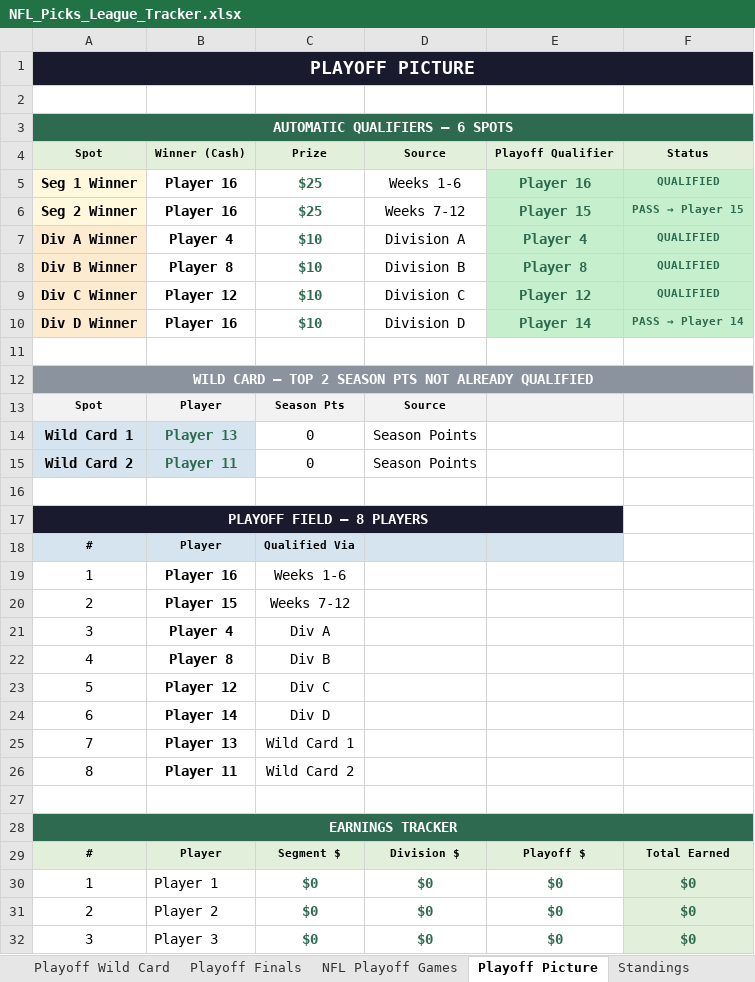
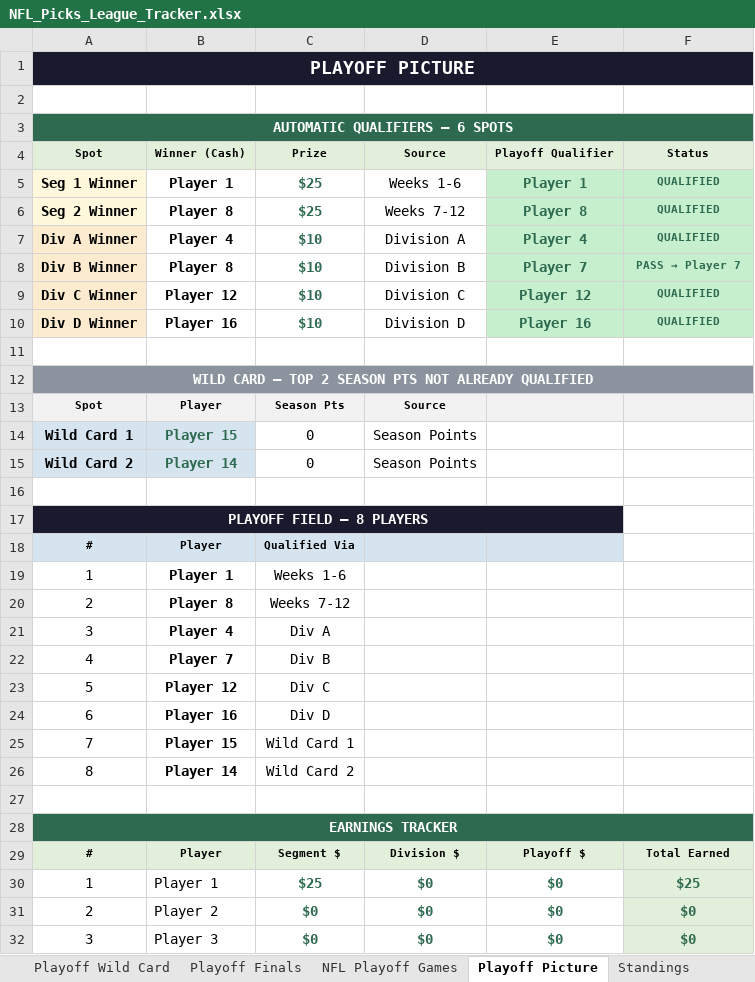
Before and after one commit to eloeser-1147/NFL-Picks-League, an Excel workbook: NFL_Picks_League_Tracker.xlsx, sheet Playoff Picture, drawn as a sheet; only a part is shown; values as stored, in another font and other column widths than the file's, no borders; the diff covers the shown part only; the diff names each change by its address in the sheet, - before the commit and + after, or states it on an @@ line.

```diff
--- a/NFL_Picks_League_Tracker.xlsx (sheet Playoff Picture)
+++ b/NFL_Picks_League_Tracker.xlsx (sheet Playoff Picture)
-B5: Player 16
+B5: Player 1
-E5: Player 16
+E5: Player 1
-B6: Player 16
+B6: Player 8
-E6: Player 15
+E6: Player 8
@@ F6: PASS → Player 15 → QUALIFIED @@
-E8: Player 8
+E8: Player 7
@@ F8: QUALIFIED → PASS → Player 7 @@
-E10: Player 14
+E10: Player 16
@@ F10: PASS → Player 14 → QUALIFIED @@
-B14: Player 13
+B14: Player 15
-B15: Player 11
+B15: Player 14
-B19: Player 16
+B19: Player 1
-B20: Player 15
+B20: Player 8
-B22: Player 8
+B22: Player 7
-B24: Player 14
+B24: Player 16
-B25: Player 13
+B25: Player 15
-B26: Player 11
+B26: Player 14
-C30: $0
+C30: $25
-F30: $0
+F30: $25
```
Also changed, not shown: 11 edited cells elsewhere in this sheet, sheet Playoff Finals, sheet Standings, sheet Helper, sheet Playoff Wild Card, sheet Wk 7-12 Input, sheet Wk 1-6 Input, formulas that keep their value.
